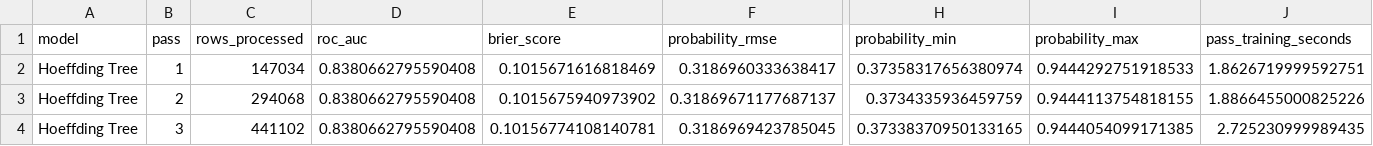
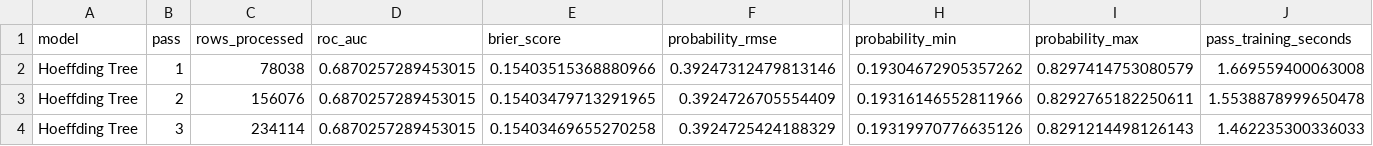
Before and after one commit to AnaghaVarma1/Limited-Pass-Learning---A-Comparative-Study, a CSV file: Skin dataset outputs/hoeffding_tree_pass_results.csv, drawn as a sheet; only a part is shown, gaps mark what is left out; the diff covers the shown part only; the diff names each change by its address in the sheet, - before the commit and + after, or states it on an @@ line.

Commit message:
nb, kdb and skdb comparisons across skin and miniboone datasets

```diff
--- a/Skin dataset outputs/hoeffding_tree_pass_results.csv
+++ b/Skin dataset outputs/hoeffding_tree_pass_results.csv
-C2 (rows_processed): 147034
+C2 (rows_processed): 78038
-D2:D4 (roc_auc): 0.8380662795590408
+D2:D4 (roc_auc): 0.6870257289453015
-E2 (brier_score): 0.1015671616818469
+E2 (brier_score): 0.15403515368880966
-F2 (probability_rmse): 0.3186960333638417
+F2 (probability_rmse): 0.39247312479813146
-H2 (probability_min): 0.37358317656380974
+H2 (probability_min): 0.19304672905357262
-I2 (probability_max): 0.9444292751918533
+I2 (probability_max): 0.8297414753080579
-J2 (pass_training_seconds): 1.8626719999592751
+J2 (pass_training_seconds): 1.669559400063008
-C3 (rows_processed): 294068
+C3 (rows_processed): 156076
-E3 (brier_score): 0.1015675940973902
+E3 (brier_score): 0.15403479713291965
-F3 (probability_rmse): 0.31869671177687137
+F3 (probability_rmse): 0.3924726705554409
-H3 (probability_min): 0.3734335936459759
+H3 (probability_min): 0.19316146552811966
-I3 (probability_max): 0.9444113754818155
+I3 (probability_max): 0.8292765182250611
-J3 (pass_training_seconds): 1.8866455000825226
+J3 (pass_training_seconds): 1.5538878999650478
-C4 (rows_processed): 441102
+C4 (rows_processed): 234114
-E4 (brier_score): 0.10156774108140781
+E4 (brier_score): 0.15403469655270258
-F4 (probability_rmse): 0.3186969423785045
+F4 (probability_rmse): 0.3924725424188329
-H4 (probability_min): 0.37338370950133165
+H4 (probability_min): 0.19319970776635126
-I4 (probability_max): 0.9444054099171385
+I4 (probability_max): 0.8291214498126143
-J4 (pass_training_seconds): 2.725230999989435
+J4 (pass_training_seconds): 1.462235300336033
```
Also changed, not shown: 79 edited cells elsewhere in this file, 12 other files.
